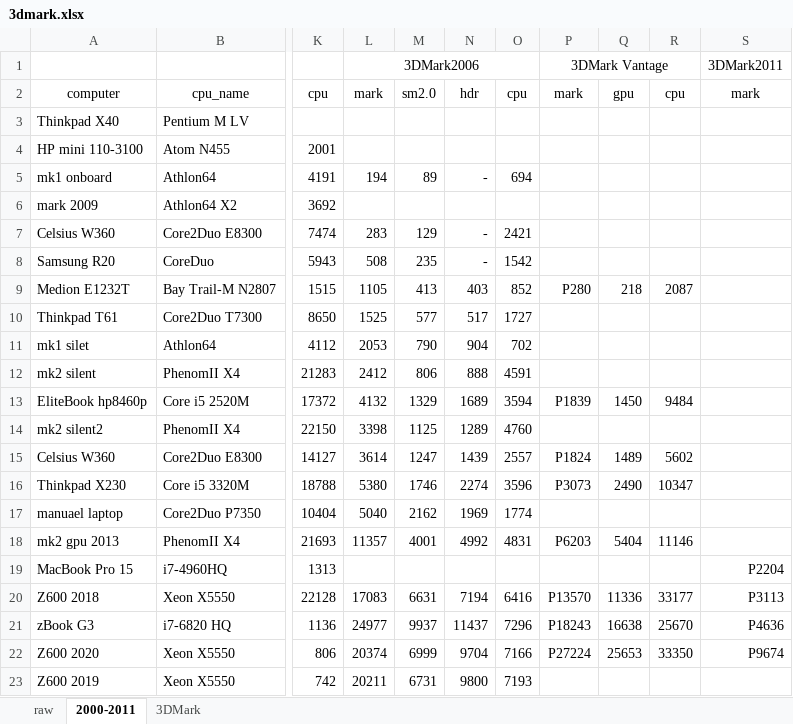
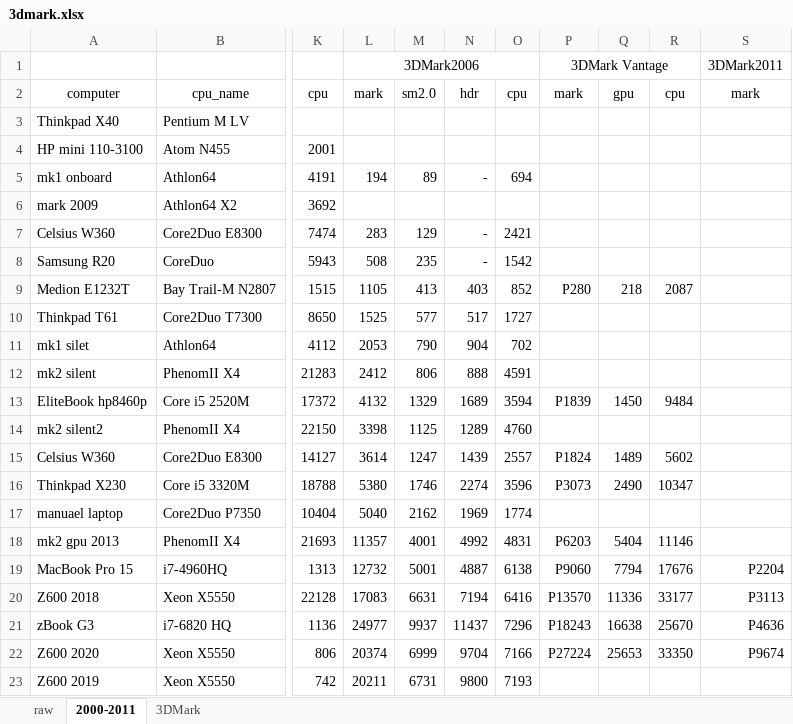
Before and after one commit to kreier/benchmark, an Excel workbook: 3Dmark/3dmark.xlsx, sheet 2000-2011, drawn as a sheet; only a part is shown, gaps mark what is left out; values as stored, in another font and other column widths than the file's, no borders; the diff names each change by its address in the sheet, - before the commit and + after, or states it on an @@ line.

```diff
--- a/3Dmark/3dmark.xlsx (sheet 2000-2011)
+++ b/3Dmark/3dmark.xlsx (sheet 2000-2011)
-L19: (empty)
+L19: 12732
-M19: (empty)
+M19: 5001
-N19: (empty)
+N19: 4887
-O19: (empty)
+O19: 6138
-P19: (empty)
+P19: P9060
-Q19: (empty)
+Q19: 7794
-R19: (empty)
+R19: 17676
```
Also changed, not shown: sheet 3DMark.
